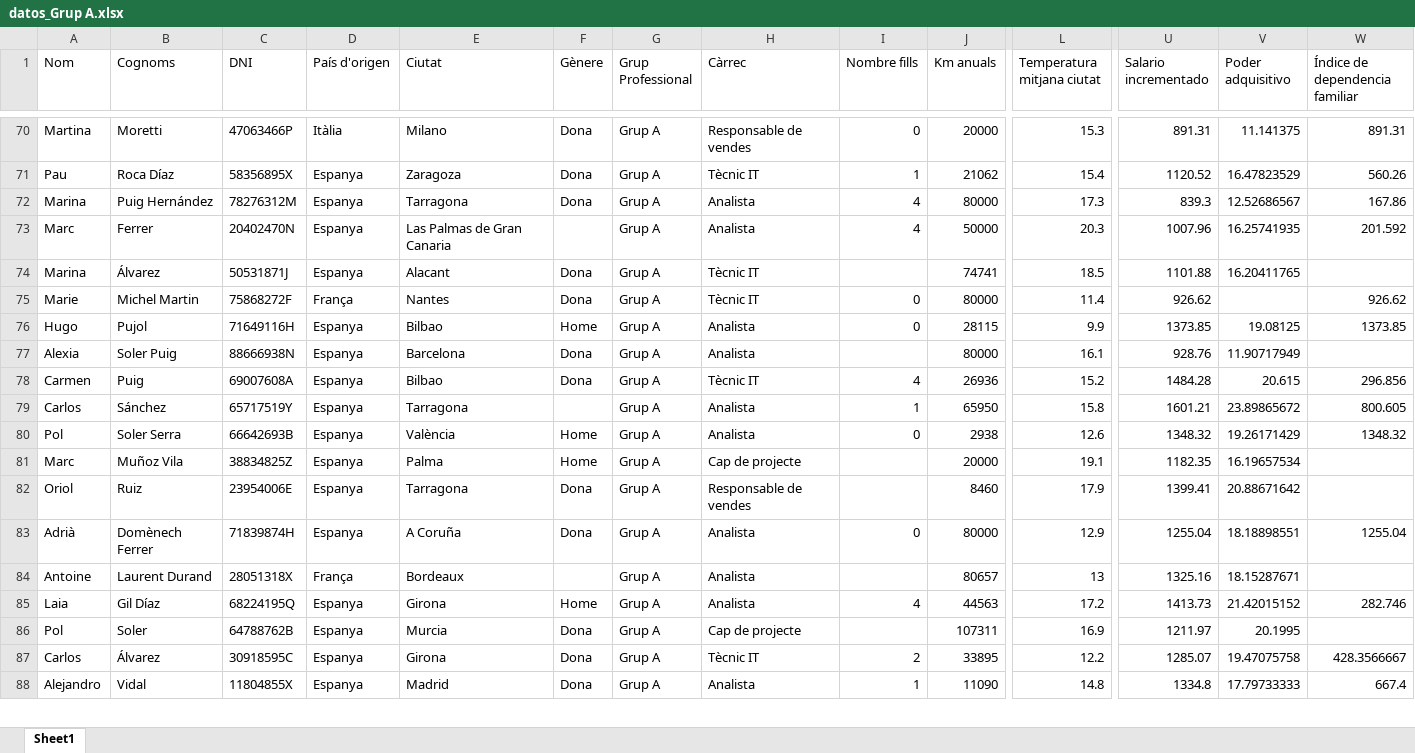
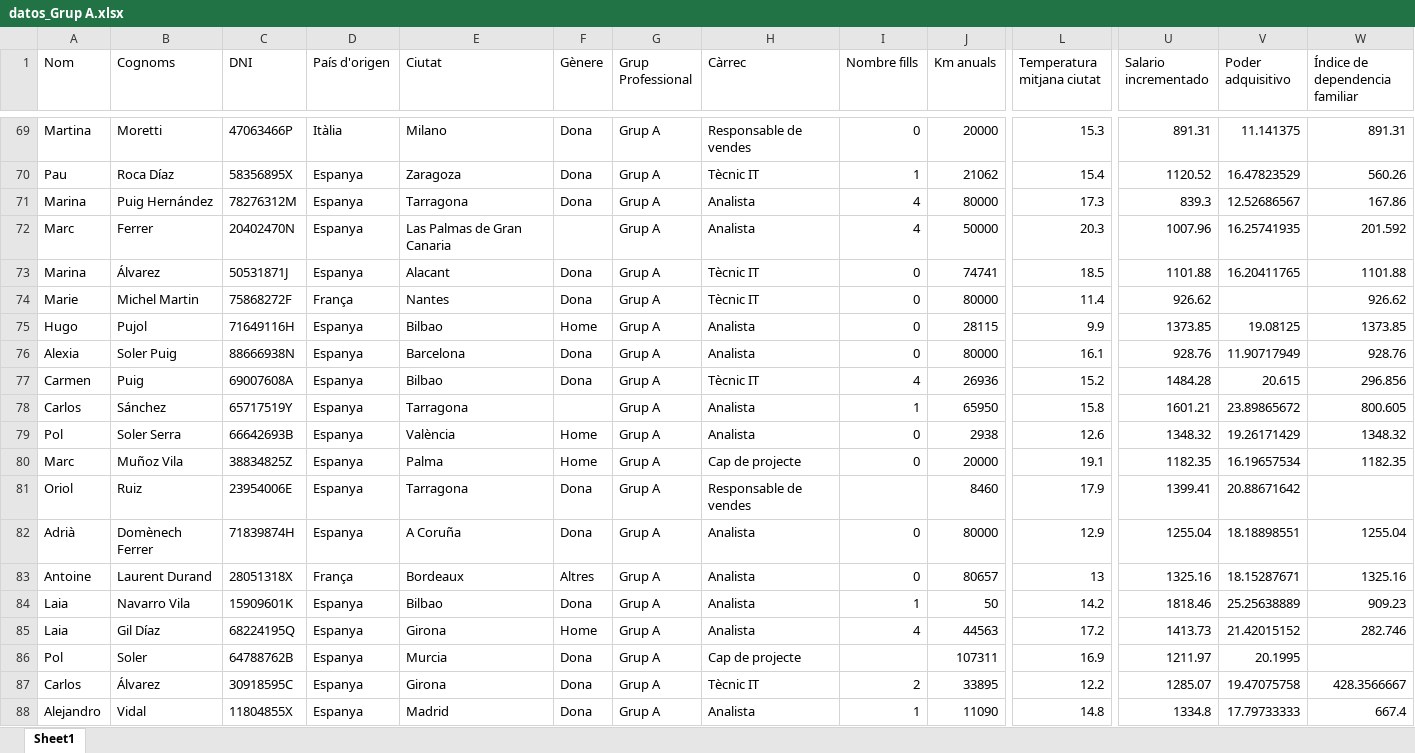
Before and after one commit to noelcarrionmatias/IT_Data, an Excel workbook: Especializacion/8_Sprint/data_grupos/datos_Grup A.xlsx, sheet Sheet1, drawn as a sheet; only a part is shown, gaps mark what is left out; values as stored, in another font and other column widths than the file's, no borders; addresses are those after the commit; rows hold the shown columns only; the diff covers the shown part only; the diff names each change by its address in the sheet, - before the commit and + after, or states it on an @@ line.

```diff
--- a/Especializacion/8_Sprint/data_grupos/datos_Grup A.xlsx (sheet Sheet1)
+++ b/Especializacion/8_Sprint/data_grupos/datos_Grup A.xlsx (sheet Sheet1)
-I73 (Nombre fills): (empty)
+I73 (Nombre fills): 0
-W73 (Índice de dependencia familiar): (empty)
+W73 (Índice de dependencia familiar): 1101.88
-I76 (Nombre fills): (empty)
+I76 (Nombre fills): 0
-W76 (Índice de dependencia familiar): (empty)
+W76 (Índice de dependencia familiar): 928.76
-I80 (Nombre fills): (empty)
+I80 (Nombre fills): 0
-W80 (Índice de dependencia familiar): (empty)
+W80 (Índice de dependencia familiar): 1182.35
-F83 (Gènere): (empty)
+F83 (Gènere): Altres
-I83 (Nombre fills): (empty)
+I83 (Nombre fills): 0
-W83 (Índice de dependencia familiar): (empty)
+W83 (Índice de dependencia familiar): 1325.16
+row 84: Laia | Navarro Vila | 15909601K | Espanya | Bilbao | Dona | Grup A | Analista | 1 | 50 | 14.2 | 1818.46 | 25.25638889 | 909.23
```
Also changed, not shown: 1 added row, 2 removed rows and 81 edited cells elsewhere in this sheet, Especializacion/8_Sprint/data_grupos/datos_Grup B.xlsx, Especializacion/8_Sprint/data_grupos/datos_Grup C.xlsx, 3 other files.
